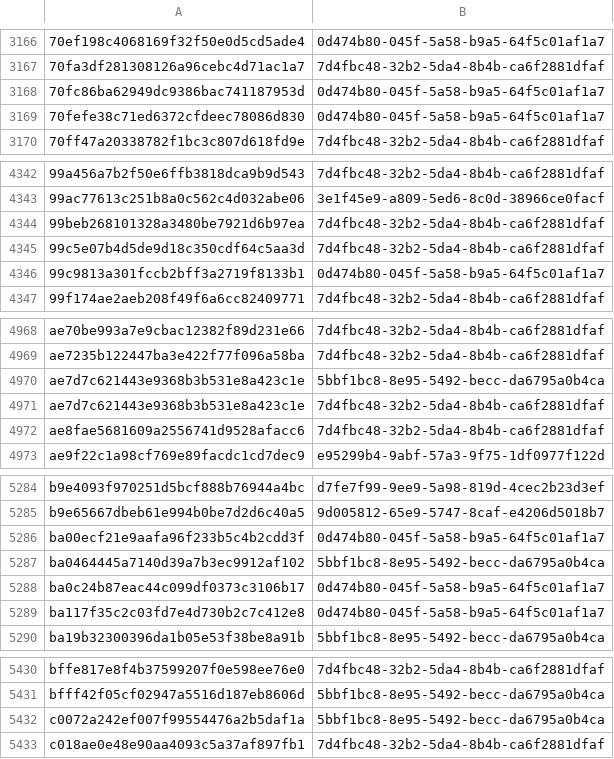
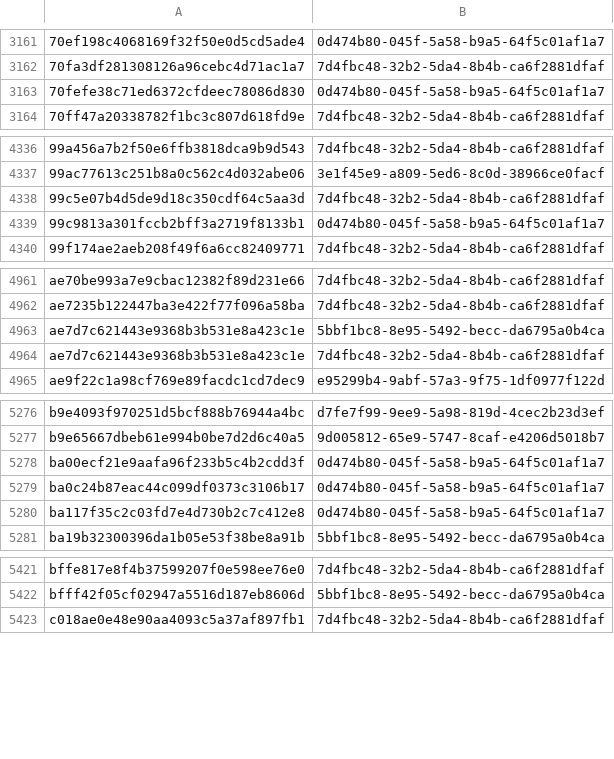
Before and after one commit to AliceGrey/c2magnet-feed, a CSV file: misp/hashes.csv, drawn as a sheet; only a part is shown, gaps mark what is left out; the diff covers the shown part only.

```diff
--- a/misp/hashes.csv
+++ b/misp/hashes.csv
@@ -3167,3 +3162,2 @@
 70fa3df281308126a96cebc4d71ac1a7,7d4fbc48-32b2-5da4-8b4b-ca6f2881dfaf
-70fc86ba62949dc9386bac741187953d,0d474b80-045f-5a58-b9a5-64f5c01af1a7
 70fefe38c71ed6372cfdeec78086d830,0d474b80-045f-5a58-b9a5-64f5c01af1a7
@@ -4343,3 +4337,2 @@
 99ac77613c251b8a0c562c4d032abe06,3e1f45e9-a809-5ed6-8c0d-38966ce0facf
-99beb268101328a3480be7921d6b97ea,7d4fbc48-32b2-5da4-8b4b-ca6f2881dfaf
 99c5e07b4d5de9d18c350cdf64c5aa3d,7d4fbc48-32b2-5da4-8b4b-ca6f2881dfaf
@@ -4971,3 +4964,2 @@ ae7d7c621443e9368b3b531e8a423c1e,5bbf1bc8-8e95-5492-becc-da6795a0b4ca
 ae7d7c621443e9368b3b531e8a423c1e,7d4fbc48-32b2-5da4-8b4b-ca6f2881dfaf
-ae8fae5681609a2556741d9528afacc6,7d4fbc48-32b2-5da4-8b4b-ca6f2881dfaf
 ae9f22c1a98cf769e89facdc1cd7dec9,e95299b4-9abf-57a3-9f75-1df0977f122d
@@ -5286,3 +5278,2 @@ b9e65667dbeb61e994b0be7d2d6c40a5,9d005812-65e9-5747-8caf-e4206d5018b7
 ba00ecf21e9aafa96f233b5c4b2cdd3f,0d474b80-045f-5a58-b9a5-64f5c01af1a7
-ba0464445a7140d39a7b3ec9912af102,5bbf1bc8-8e95-5492-becc-da6795a0b4ca
 ba0c24b87eac44c099df0373c3106b17,0d474b80-045f-5a58-b9a5-64f5c01af1a7
@@ -5431,3 +5422,2 @@ bffe817e8f4b37599207f0e598ee76e0,7d4fbc48-32b2-5da4-8b4b-ca6f2881dfaf
 bfff42f05cf02947a5516d187eb8606d,5bbf1bc8-8e95-5492-becc-da6795a0b4ca
-c0072a242ef007f99554476a2b5daf1a,5bbf1bc8-8e95-5492-becc-da6795a0b4ca
 c018ae0e48e90aa4093c5a37af897fb1,7d4fbc48-32b2-5da4-8b4b-ca6f2881dfaf
```
Also changed, not shown: 9 removed rows elsewhere in this file, 27 other files.
